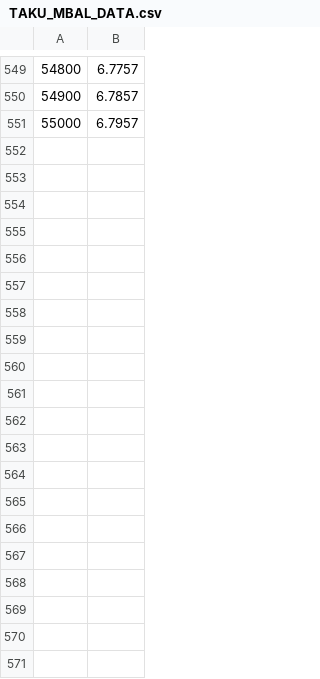
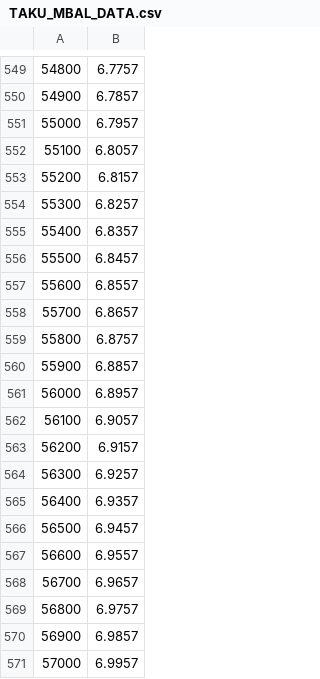
Before and after one commit to isabels/glacier-modeling, a CSV file: TAKU_MBAL_DATA.csv, drawn as a sheet; only a part is shown, gaps mark what is left out.

```diff
--- a/TAKU_MBAL_DATA.csv
+++ b/TAKU_MBAL_DATA.csv
@@ -551 +551,21 @@
 55000,6.7957
+55100,6.8057
+55200,6.8157
+55300,6.8257
+55400,6.8357
+55500,6.8457
+55600,6.8557
+55700,6.8657
+55800,6.8757
+55900,6.8857
+56000,6.8957
+56100,6.9057
+56200,6.9157
+56300,6.9257
+56400,6.9357
+56500,6.9457
+56600,6.9557
+56700,6.9657
+56800,6.9757
+56900,6.9857
+57000,6.9957
```
Also changed, not shown: 4 other files.
